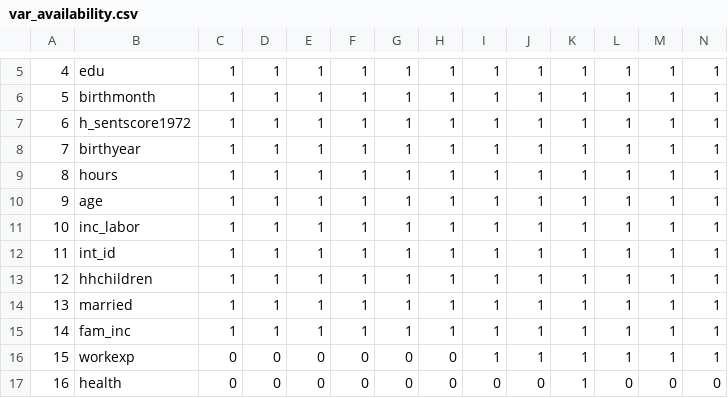
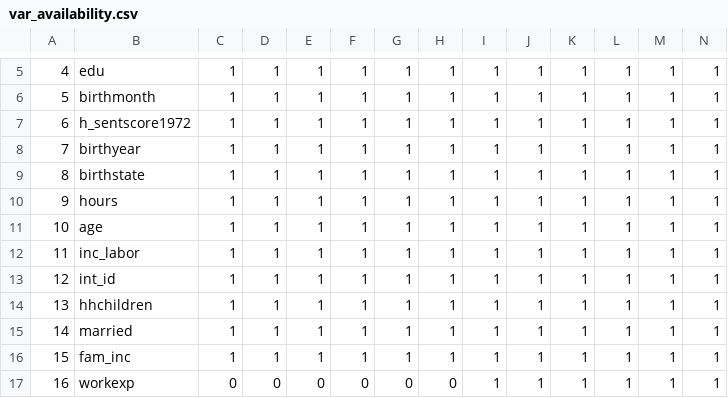
Before and after one commit to jtorcasso/teaching, a CSV file: econ210_fall2017/data/project/meta/var_availability.csv, drawn as a sheet; only a part is shown, gaps mark what is left out; the shorter side is filled out with more unchanged rows; addresses are those after the commit; rows hold the shown columns only; the diff names each change by its address in the sheet, - before the commit and + after, or states it on an @@ line.

Commit message:
added birthstate to available variables

```diff
--- a/econ210_fall2017/data/project/meta/var_availability.csv
+++ b/econ210_fall2017/data/project/meta/var_availability.csv
+row 9: 8 | birthstate | 1 | 1 | 1 | 1 | 1 | 1 | 1 | 1 | 1 | 1 | 1 | 1
@@ column A renumbered from row 10 down @@
```
Also changed, not shown: econ210_fall2017/data/project/meta/var_labels.csv, 38 other files.
